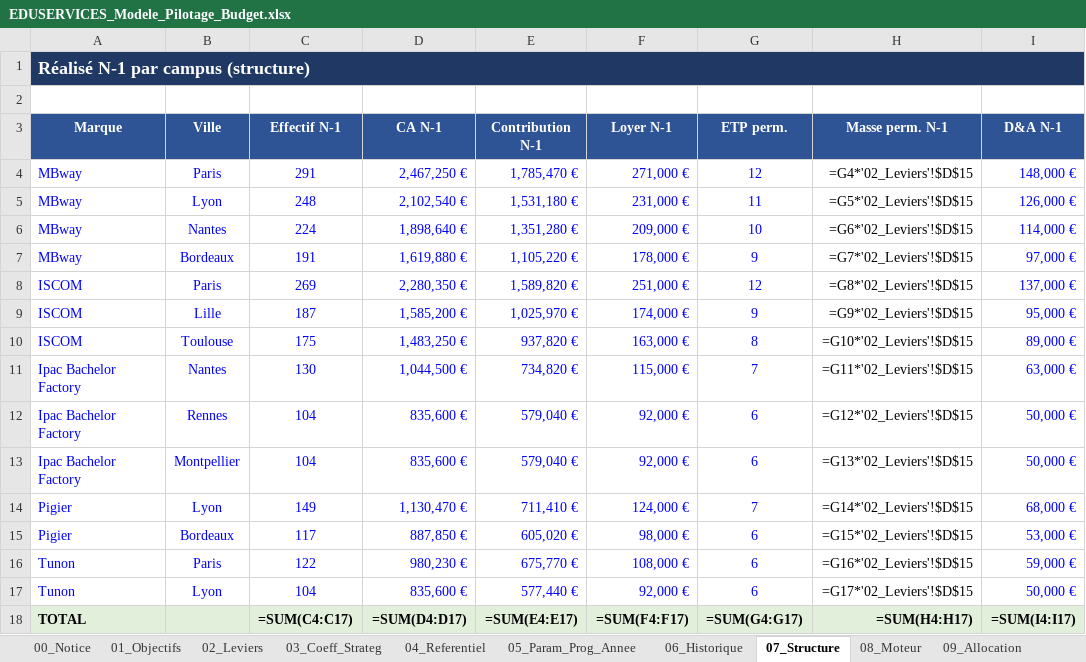
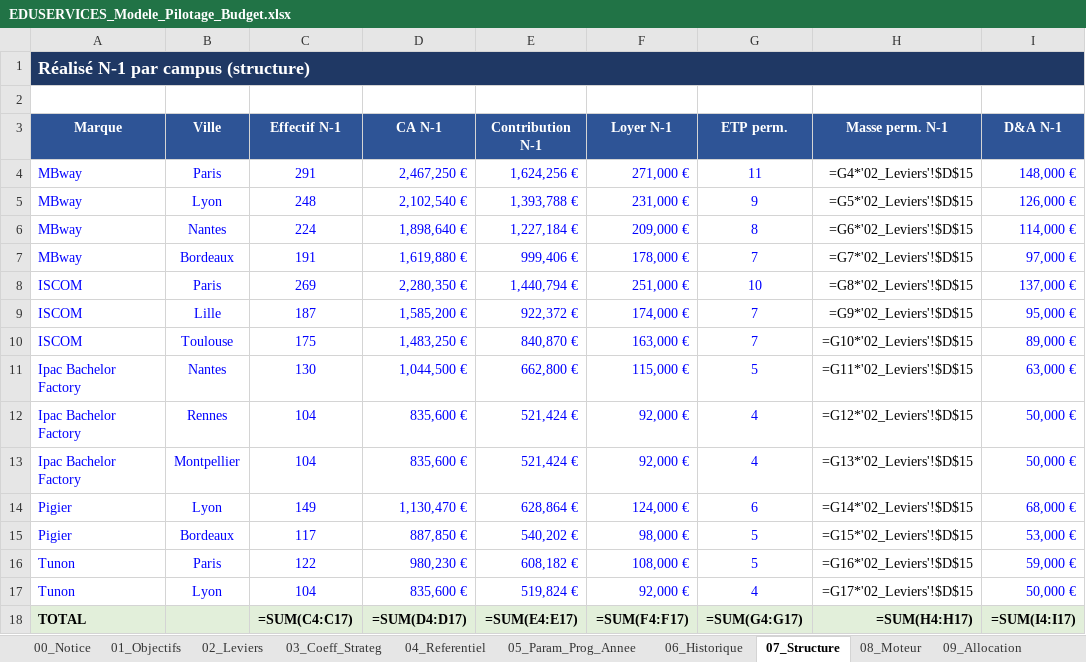
Before and after one commit to elmeziatims-art/demo5, an Excel workbook: eduservices/EDUSERVICES_Modele_Pilotage_Budget.xlsx, sheet 07_Structure, drawn as a sheet; only a part is shown; values as stored, in another font and other column widths than the file's, no borders; formulas without a stored value are shown as written; the diff names each change by its address in the sheet, - before the commit and + after, or states it on an @@ line.

```diff
--- a/eduservices/EDUSERVICES_Modele_Pilotage_Budget.xlsx (sheet 07_Structure)
+++ b/eduservices/EDUSERVICES_Modele_Pilotage_Budget.xlsx (sheet 07_Structure)
-E4 (Contribution N-1): 1,785,470 €
+E4 (Contribution N-1): 1,624,256 €
-G4 (ETP perm.): 12
+G4 (ETP perm.): 11
-E5 (Contribution N-1): 1,531,180 €
+E5 (Contribution N-1): 1,393,788 €
-G5 (ETP perm.): 11
+G5 (ETP perm.): 9
-E6 (Contribution N-1): 1,351,280 €
+E6 (Contribution N-1): 1,227,184 €
-G6 (ETP perm.): 10
+G6 (ETP perm.): 8
-E7 (Contribution N-1): 1,105,220 €
+E7 (Contribution N-1): 999,406 €
-G7 (ETP perm.): 9
+G7 (ETP perm.): 7
-E8 (Contribution N-1): 1,589,820 €
+E8 (Contribution N-1): 1,440,794 €
-G8 (ETP perm.): 12
+G8 (ETP perm.): 10
-E9 (Contribution N-1): 1,025,970 €
+E9 (Contribution N-1): 922,372 €
-G9 (ETP perm.): 9
+G9 (ETP perm.): 7
-E10 (Contribution N-1): 937,820 €
+E10 (Contribution N-1): 840,870 €
-G10 (ETP perm.): 8
+G10 (ETP perm.): 7
-E11 (Contribution N-1): 734,820 €
+E11 (Contribution N-1): 662,800 €
-G11 (ETP perm.): 7
+G11 (ETP perm.): 5
-E12:E13 (Contribution N-1): 579,040 €
+E12:E13 (Contribution N-1): 521,424 €
-G12:G13 (ETP perm.): 6
+G12:G13 (ETP perm.): 4
-E14 (Contribution N-1): 711,410 €
+E14 (Contribution N-1): 628,864 €
-G14 (ETP perm.): 7
+G14 (ETP perm.): 6
-E15 (Contribution N-1): 605,020 €
+E15 (Contribution N-1): 540,202 €
-G15:G16 (ETP perm.): 6
+G15:G16 (ETP perm.): 5
-E16 (Contribution N-1): 675,770 €
+E16 (Contribution N-1): 608,182 €
-E17 (Contribution N-1): 577,440 €
+E17 (Contribution N-1): 519,824 €
-G17 (ETP perm.): 6
+G17 (ETP perm.): 4
```
Also changed, not shown: sheet 02_Leviers, 2 other files.
